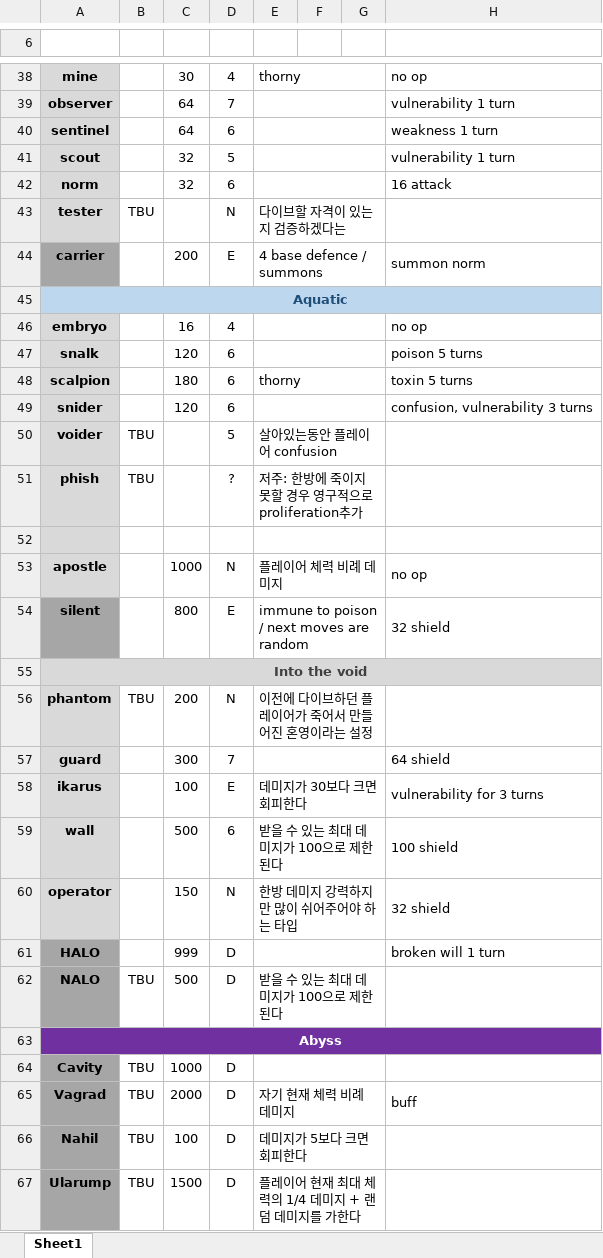
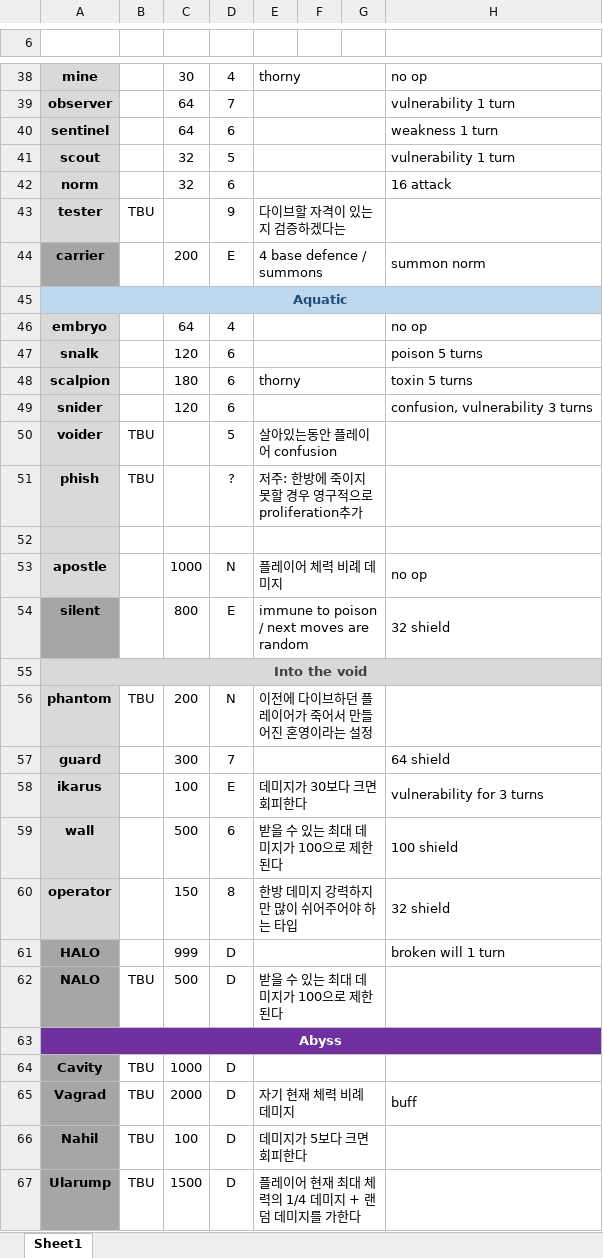
Before and after one commit to blueSparrow2000/DiceGame, an Excel workbook: Data.xlsx, sheet Sheet1, drawn as a sheet; only a part is shown, gaps mark what is left out; values as stored, in another font and other column widths than the file's, no borders; the diff names each change by its address in the sheet, - before the commit and + after, or states it on an @@ line.

```diff
--- a/Data.xlsx (sheet Sheet1)
+++ b/Data.xlsx (sheet Sheet1)
-D43: N
+D43: 9
-C46: 16
+C46: 64
-D60: N
+D60: 8
```
Also changed, not shown: 2 other files.
